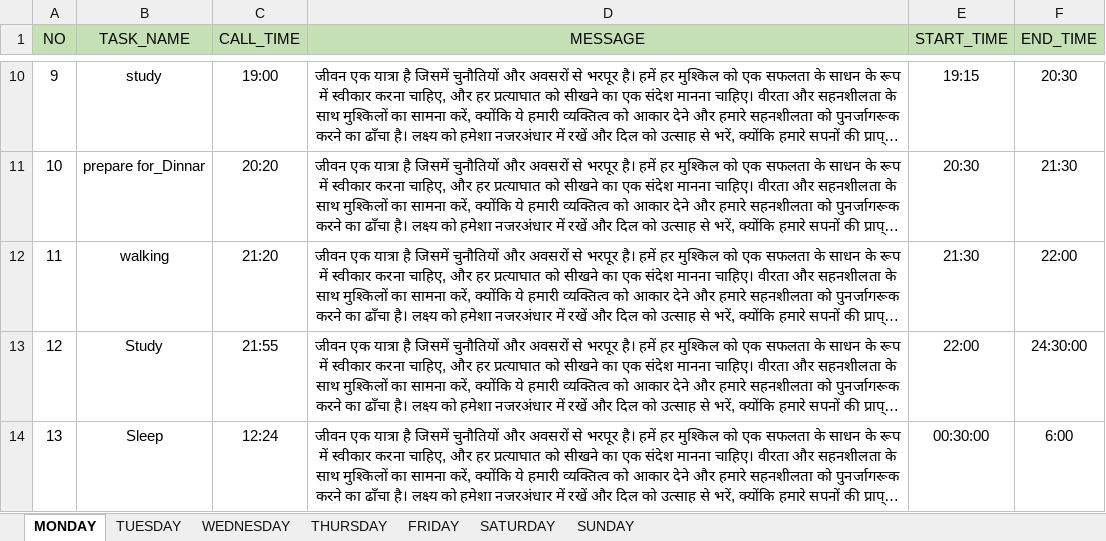
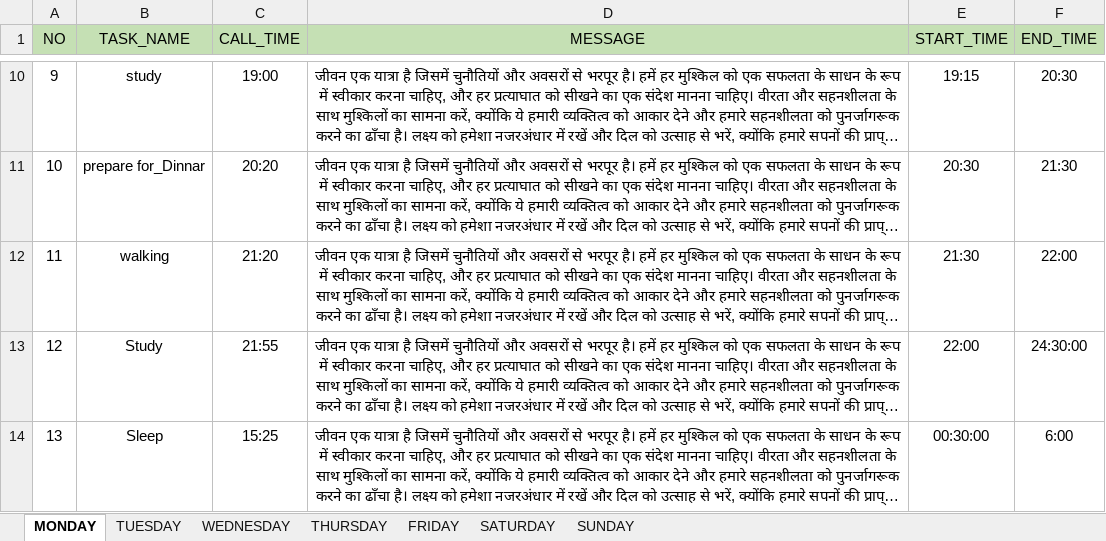
Before and after one commit to NakulD-chetan/Victoria, an Excel workbook: schedules.xlsx, sheet MONDAY, drawn as a sheet; only a part is shown, gaps mark what is left out; long unchanged cells end in …; values as stored, in another font and other column widths than the file's, no borders; the diff names each change by its address in the sheet, - before the commit and + after, or states it on an @@ line.

```diff
--- a/schedules.xlsx (sheet MONDAY)
+++ b/schedules.xlsx (sheet MONDAY)
-C14 (CALL_TIME): 12:24
+C14 (CALL_TIME): 15:25
```
Also changed, not shown: sheet THURSDAY, 1 other file.
